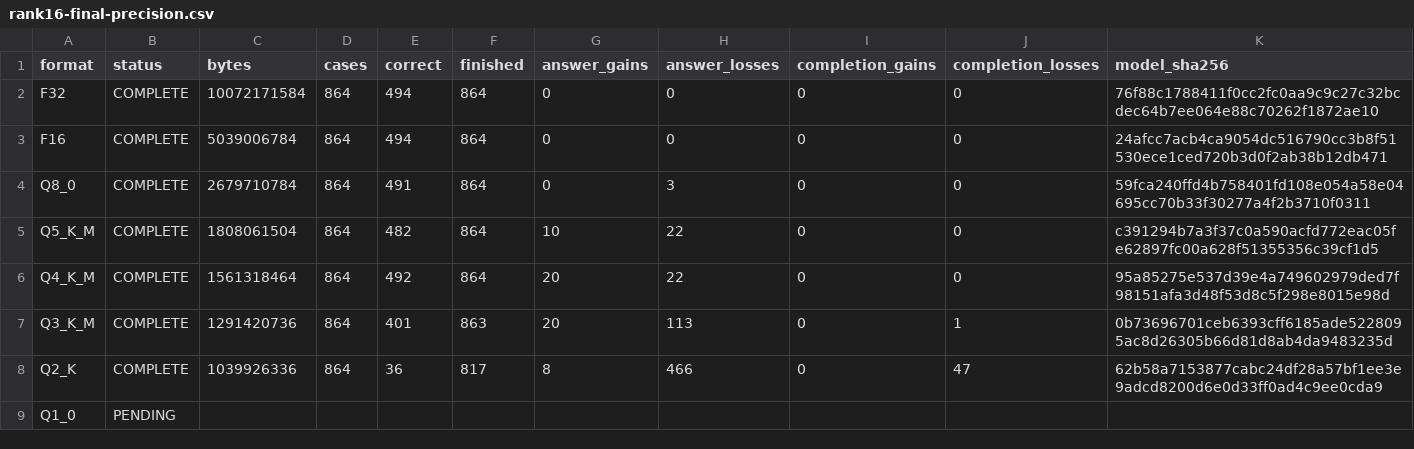
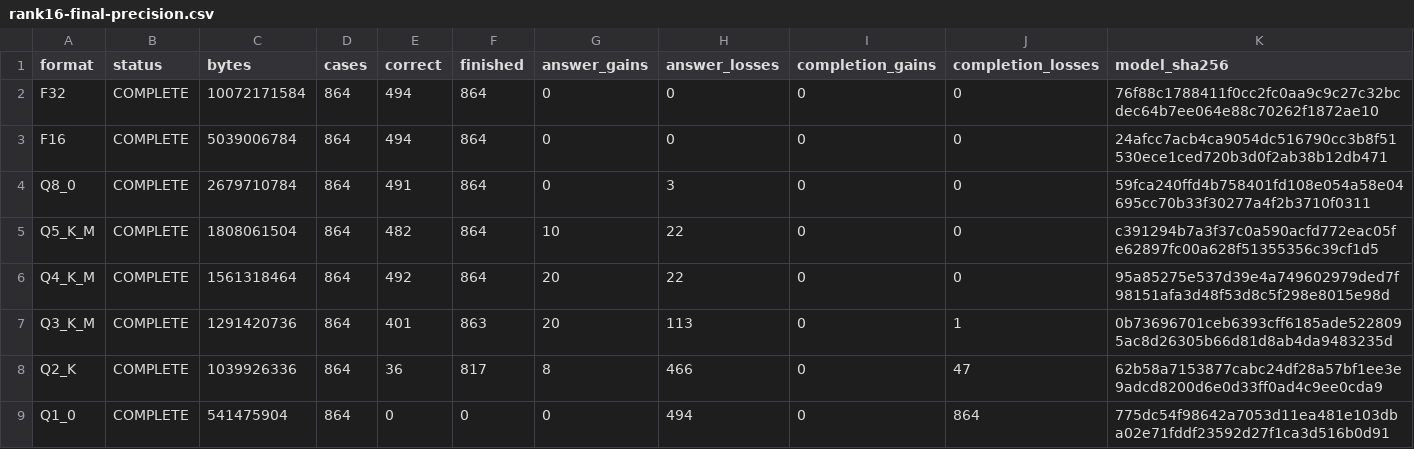
Before and after one commit to CC-David-CC/sss, a CSV file: docs/results/minicpm-20261026/rank16-final-precision.csv, drawn as a sheet.

Commit message:
Complete rank16 precision sweep with measured Q1 outcomes

```diff
--- a/docs/results/minicpm-20261026/rank16-final-precision.csv
+++ b/docs/results/minicpm-20261026/rank16-final-precision.csv
@@ -8,2 +8,2 @@ Q3_K_M,COMPLETE,1291420736,864,401,863,20,113,0,1,0b73696701ceb6393cff6185ade522
 Q2_K,COMPLETE,1039926336,864,36,817,8,466,0,47,62b58a7153877cabc24df28a57bf1ee3e9adcd8200d6e0d33ff0ad4c9ee0cda9
-Q1_0,PENDING,,,,,,,,,
+Q1_0,COMPLETE,541475904,864,0,0,0,494,0,864,775dc54f98642a7053d11ea481e103dba02e71fddf23592d27f1ca3d516b0d91
```
Also changed, not shown: 4 other files.
